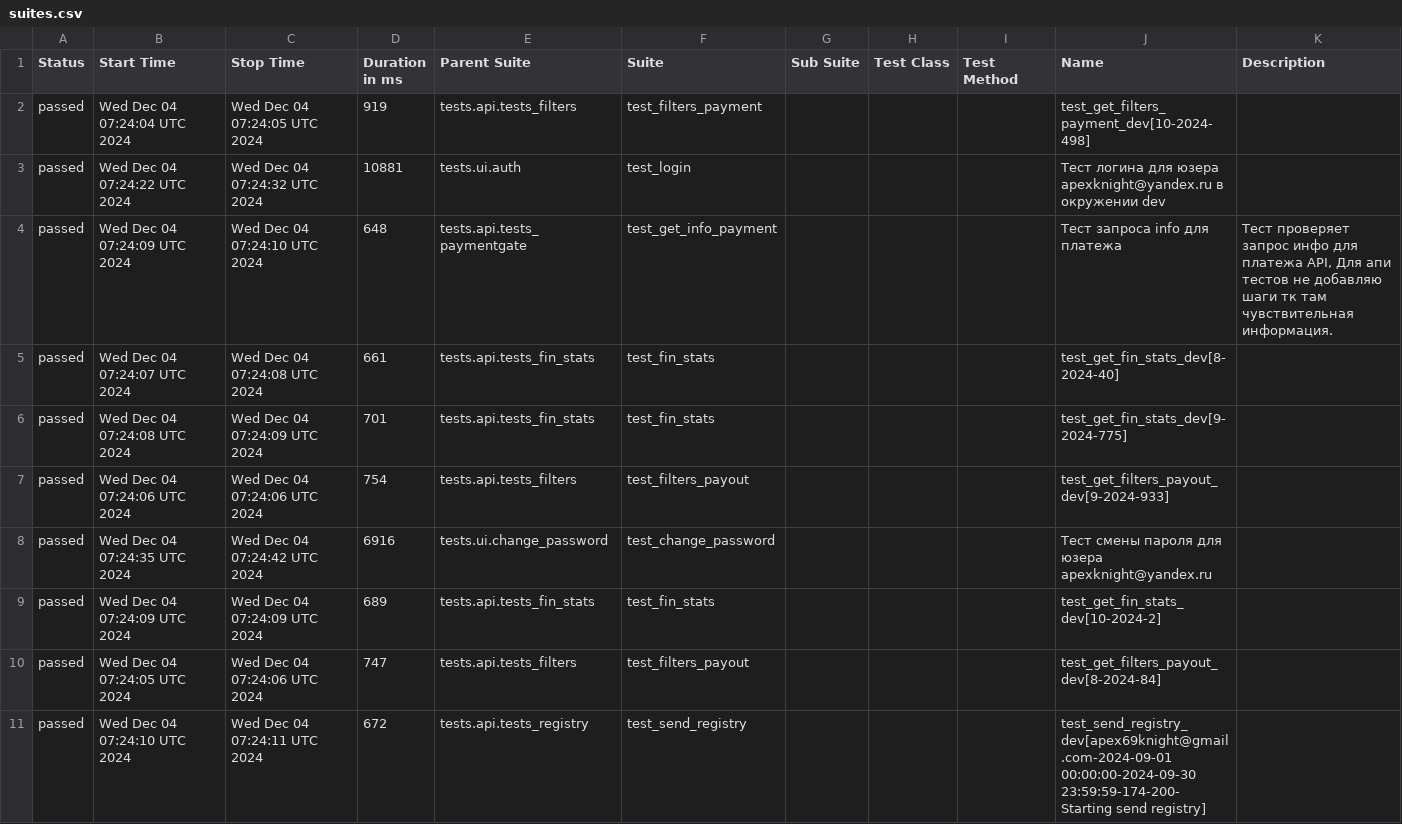
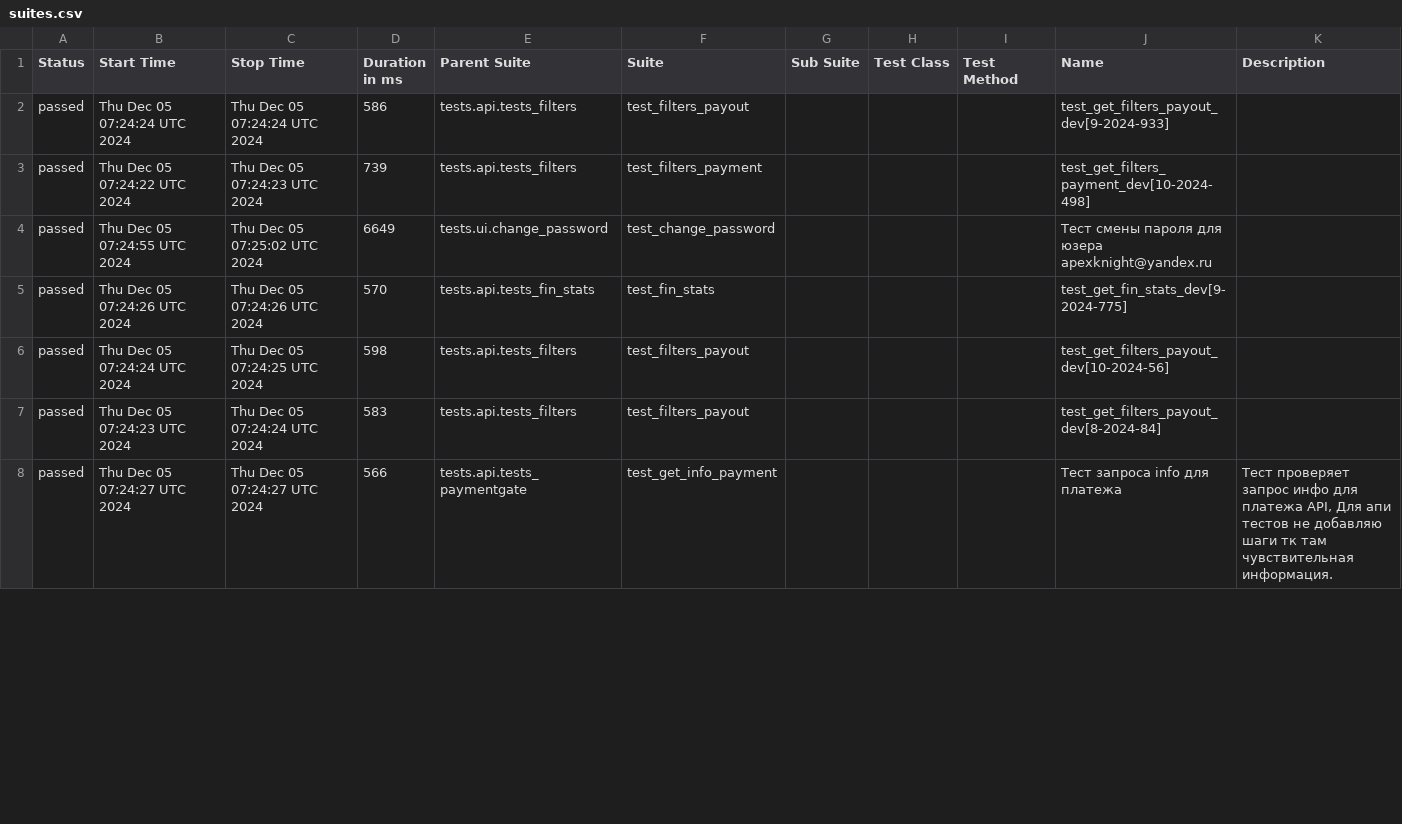
Before and after one commit to VadimZhuckow/allure_report, a CSV file: data/suites.csv, drawn as a sheet; only a part is shown; the diff covers the shown part only.

```diff
--- a/data/suites.csv
+++ b/data/suites.csv
@@ -1,11 +1,8 @@
 "Status","Start Time","Stop Time","Duration in ms","Parent Suite","Suite","Sub Suite","Test Class","Test Method","Name","Description"
-"passed","Wed Dec 04 07:24:04 UTC 2024","Wed Dec 04 07:24:05 UTC 2024","919","tests.api.tests_filters","test_filters_payment","","","","test_get_filters_payment_dev[10-2024-498]",""
-"passed","Wed Dec 04 07:24:22 UTC 2024","Wed Dec 04 07:24:32 UTC 2024","10881","tests.ui.auth","test_login","","","","Тест логина для юзера apexknight@yandex.ru в окружении dev",""
-"passed","Wed Dec 04 07:24:09 UTC 2024","Wed Dec 04 07:24:10 UTC 2024","648","tests.api.tests_paymentgate","test_get_info_payment","","","","Тест запроса info для платежа","Тест проверяет запрос инфо для платежа API, Для апи тестов не добавляю шаги тк там чувствительная информация."
-"passed","Wed Dec 04 07:24:07 UTC 2024","Wed Dec 04 07:24:08 UTC 2024","661","tests.api.tests_fin_stats","test_fin_stats","","","","test_get_fin_stats_dev[8-2024-40]",""
-"passed","Wed Dec 04 07:24:08 UTC 2024","Wed Dec 04 07:24:09 UTC 2024","701","tests.api.tests_fin_stats","test_fin_stats","","","","test_get_fin_stats_dev[9-2024-775]",""
-"passed","Wed Dec 04 07:24:06 UTC 2024","Wed Dec 04 07:24:06 UTC 2024","754","tests.api.tests_filters","test_filters_payout","","","","test_get_filters_payout_dev[9-2024-933]",""
-"passed","Wed Dec 04 07:24:35 UTC 2024","Wed Dec 04 07:24:42 UTC 2024","6916","tests.ui.change_password","test_change_password","","","","Тест смены пароля для юзера apexknight@yandex.ru",""
-"passed","Wed Dec 04 07:24:09 UTC 2024","Wed Dec 04 07:24:09 UTC 2024","689","tests.api.tests_fin_stats","test_fin_stats","","","","test_get_fin_stats_dev[10-2024-2]",""
-"passed","Wed Dec 04 07:24:05 UTC 2024","Wed Dec 04 07:24:06 UTC 2024","747","tests.api.tests_filters","test_filters_payout","","","","test_get_filters_payout_dev[8-2024-84]",""
-"passed","Wed Dec 04 07:24:10 UTC 2024","Wed Dec 04 07:24:11 UTC 2024","672","tests.api.tests_registry","test_send_registry","","","","test_send_registry_dev[apex69knight@gmail.com-2024-09-01 00:00:00-2024-09-30 23:59:59-174-200-Starting send registry]",""
+"passed","Thu Dec 05 07:24:24 UTC 2024","Thu Dec 05 07:24:24 UTC 2024","586","tests.api.tests_filters","test_filters_payout","","","","test_get_filters_payout_dev[9-2024-933]",""
+"passed","Thu Dec 05 07:24:22 UTC 2024","Thu Dec 05 07:24:23 UTC 2024","739","tests.api.tests_filters","test_filters_payment","","","","test_get_filters_payment_dev[10-2024-498]",""
+"passed","Thu Dec 05 07:24:55 UTC 2024","Thu Dec 05 07:25:02 UTC 2024","6649","tests.ui.change_password","test_change_password","","","","Тест смены пароля для юзера apexknight@yandex.ru",""
+"passed","Thu Dec 05 07:24:26 UTC 2024","Thu Dec 05 07:24:26 UTC 2024","570","tests.api.tests_fin_stats","test_fin_stats","","","","test_get_fin_stats_dev[9-2024-775]",""
+"passed","Thu Dec 05 07:24:24 UTC 2024","Thu Dec 05 07:24:25 UTC 2024","598","tests.api.tests_filters","test_filters_payout","","","","test_get_filters_payout_dev[10-2024-56]",""
+"passed","Thu Dec 05 07:24:23 UTC 2024","Thu Dec 05 07:24:24 UTC 2024","583","tests.api.tests_filters","test_filters_payout","","","","test_get_filters_payout_dev[8-2024-84]",""
+"passed","Thu Dec 05 07:24:27 UTC 2024","Thu Dec 05 07:24:27 UTC 2024","566","tests.api.tests_paymentgate","test_get_info_payment","","","","Тест запроса info для платежа","Тест проверяет запрос инфо для платежа API, Для апи тестов не добавляю шаги тк там чувствительная информация."
```
Also changed, not shown: 3 added rows and 17 edited cells elsewhere in this file, 36 other files.
